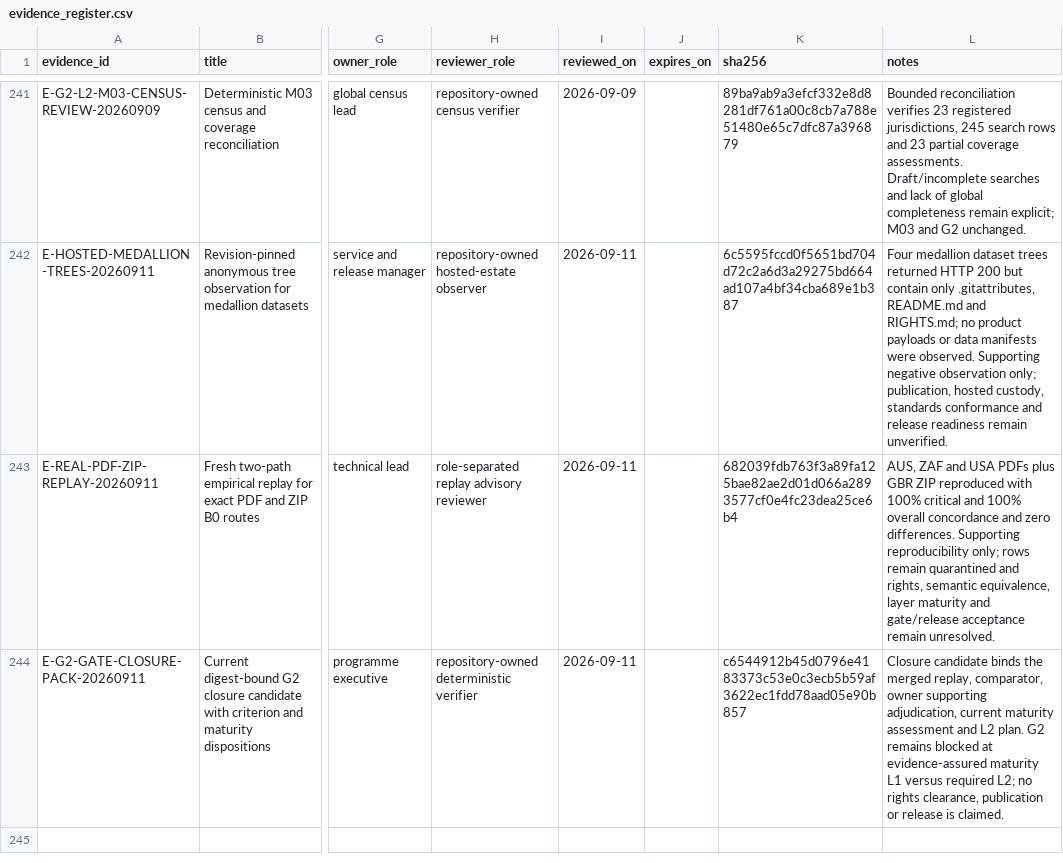
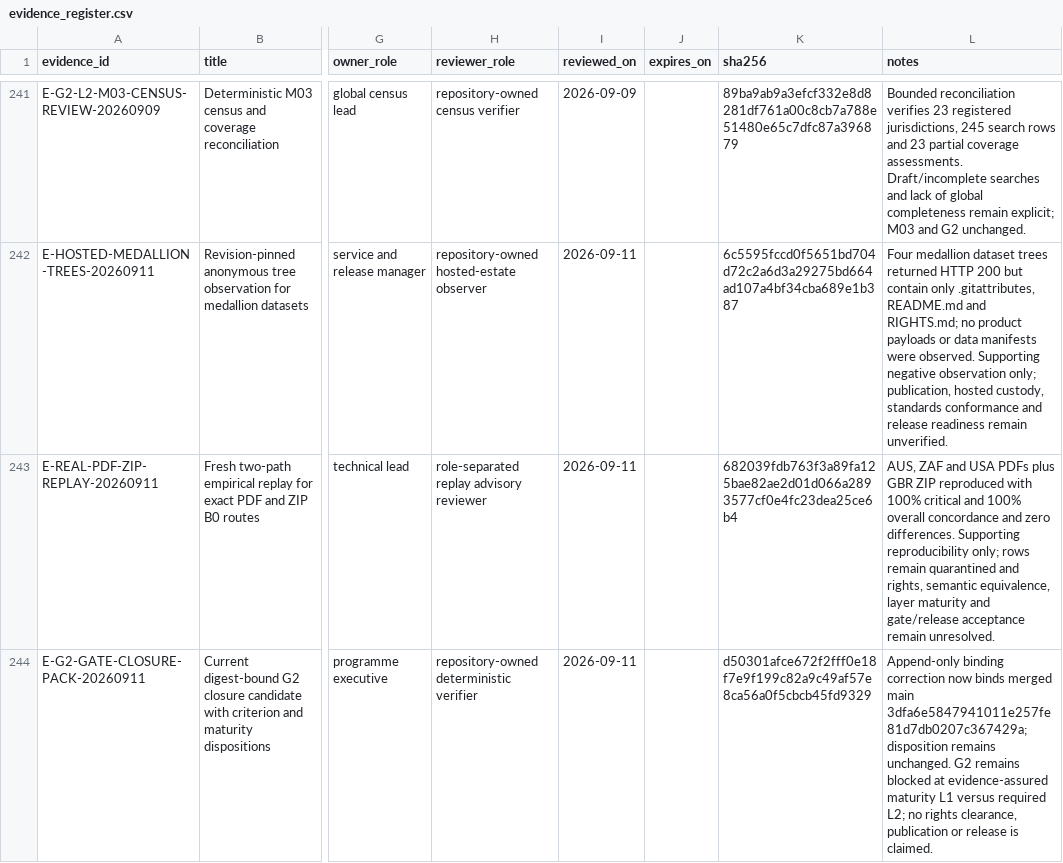
Before and after one commit to edithatogo/global-family-justice-data, a CSV file: programme/evidence_register.csv, drawn as a sheet; only a part is shown, gaps mark what is left out; the diff names each change by its address in the sheet, - before the commit and + after, or states it on an @@ line.

Commit message:
docs: refresh G2 closure pack binding

```diff
--- a/programme/evidence_register.csv
+++ b/programme/evidence_register.csv
-K244 (sha256): c6544912b45d0796e4183373c53e0c3ecb5b59af3622ec1fdd78aad05e90b857
+K244 (sha256): d50301afce672f2fff0e18f7e9f199c82a9c49af57e8ca56a0f5cbcb45fd9329
-L244 (notes): Closure candidate binds the merged replay, comparator, owner supporting adjudication, current maturity assessment and L2 plan. G2 remains…
+L244 (notes): Append-only binding correction now binds merged main 3dfa6e5847941011e257fe81d7db0207c367429a; disposition remains unchanged. G2 remains…
```
Also changed, not shown: 3 other files.
